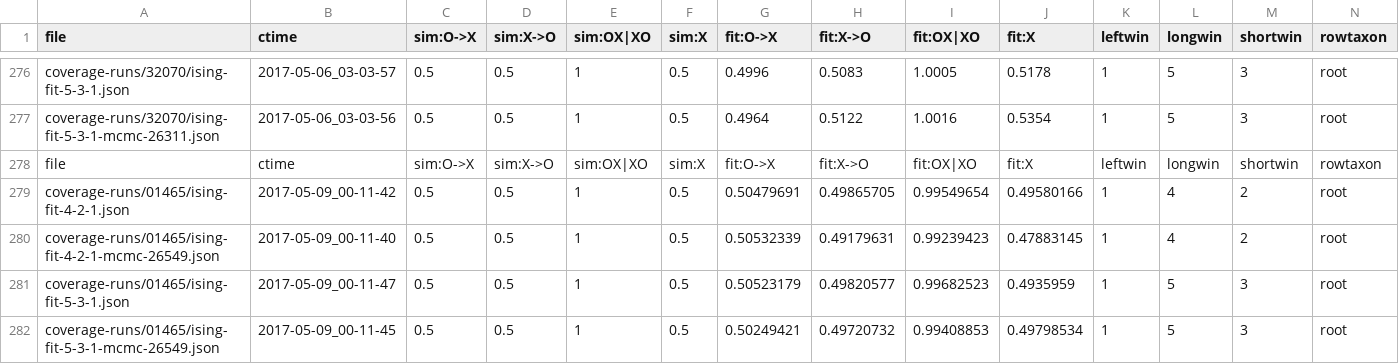
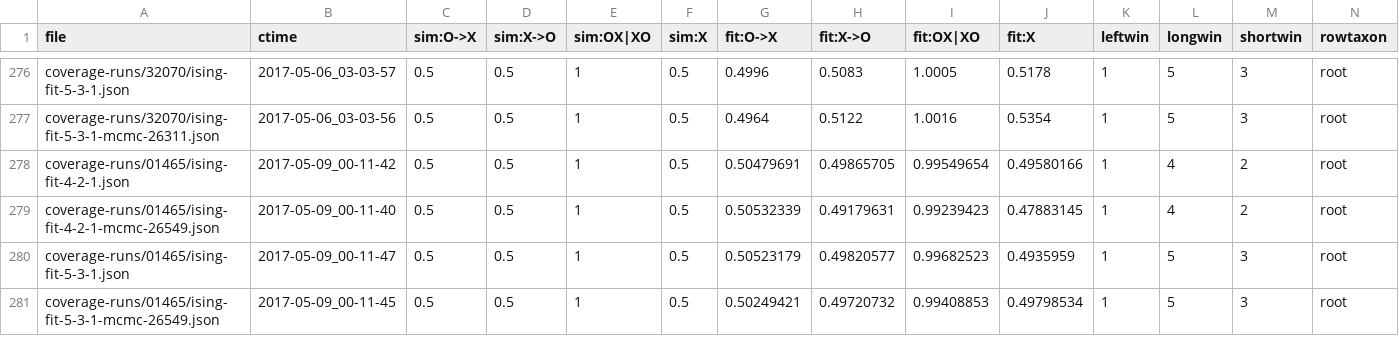
Before and after one commit to petrelharp/context, a TSV file: ising/coverage_results.tsv, drawn as a sheet; only a part is shown, gaps mark what is left out; rows hold the shown columns only; the diff names each change by its address in the sheet, - before the commit and + after, or states it on an @@ line.

Commit message:
added coverage results to paper

```diff
--- a/ising/coverage_results.tsv
+++ b/ising/coverage_results.tsv
-row 278: file | ctime | sim:O->X | sim:X->O | sim:OX|XO | sim:X | fit:O->X | fit:X->O | fit:OX|XO | fit:X | leftwin | longwin | shortwin | rowtaxon
```
Also changed, not shown: 5 other files.
